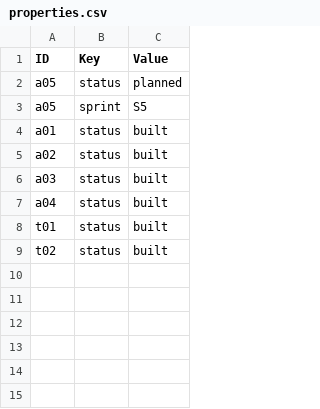
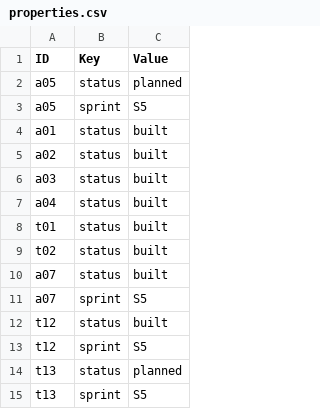
Before and after one commit to epiph11/Vigilimen, a CSV file: docs/architecture/archimate/import/properties.csv, drawn as a sheet.

```diff
--- a/docs/architecture/archimate/import/properties.csv
+++ b/docs/architecture/archimate/import/properties.csv
@@ -9 +9,7 @@
 "t02","status","built"
+"a07","status","built"
+"a07","sprint","S5"
+"t12","status","built"
+"t12","sprint","S5"
+"t13","status","planned"
+"t13","sprint","S5"
```
Also changed, not shown: docs/architecture/archimate/import/elements.csv, docs/architecture/archimate/import/relations.csv, 3 other files.
